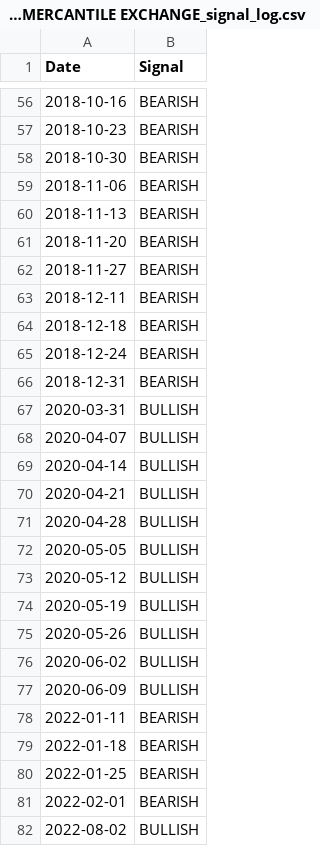
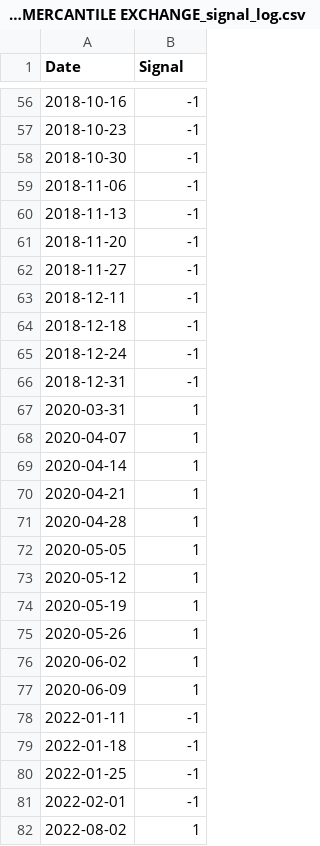
Before and after one commit to Frank06-Tank/seed_Frank06-Tank_spsignals, a CSV file: S&P 500 Consolidated - CHICAGO MERCANTILE EXCHANGE_signal_log.csv, drawn as a sheet; only a part is shown, gaps mark what is left out; the diff covers the shown part only.

```diff
--- a/S&P 500 Consolidated - CHICAGO MERCANTILE EXCHANGE_signal_log.csv
+++ b/S&P 500 Consolidated - CHICAGO MERCANTILE EXCHANGE_signal_log.csv
@@ -56,27 +56,27 @@ Date,Signal
-2018-10-16,BEARISH
-2018-10-23,BEARISH
-2018-10-30,BEARISH
-2018-11-06,BEARISH
-2018-11-13,BEARISH
-2018-11-20,BEARISH
-2018-11-27,BEARISH
-2018-12-11,BEARISH
-2018-12-18,BEARISH
-2018-12-24,BEARISH
-2018-12-31,BEARISH
-2020-03-31,BULLISH
-2020-04-07,BULLISH
-2020-04-14,BULLISH
-2020-04-21,BULLISH
-2020-04-28,BULLISH
-2020-05-05,BULLISH
-2020-05-12,BULLISH
-2020-05-19,BULLISH
-2020-05-26,BULLISH
-2020-06-02,BULLISH
-2020-06-09,BULLISH
-2022-01-11,BEARISH
-2022-01-18,BEARISH
-2022-01-25,BEARISH
-2022-02-01,BEARISH
-2022-08-02,BULLISH
+2018-10-16,-1
+2018-10-23,-1
+2018-10-30,-1
+2018-11-06,-1
+2018-11-13,-1
+2018-11-20,-1
+2018-11-27,-1
+2018-12-11,-1
+2018-12-18,-1
+2018-12-24,-1
+2018-12-31,-1
+2020-03-31,1
+2020-04-07,1
+2020-04-14,1
+2020-04-21,1
+2020-04-28,1
+2020-05-05,1
+2020-05-12,1
+2020-05-19,1
+2020-05-26,1
+2020-06-02,1
+2020-06-09,1
+2022-01-11,-1
+2022-01-18,-1
+2022-01-25,-1
+2022-02-01,-1
+2022-08-02,1
```
Also changed, not shown: 99 edited cells elsewhere in this file.
